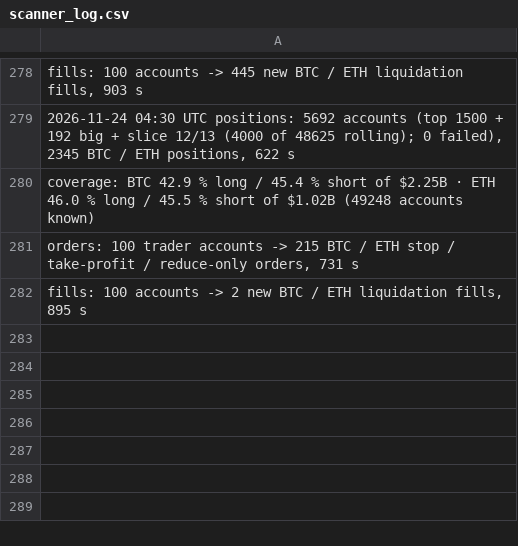
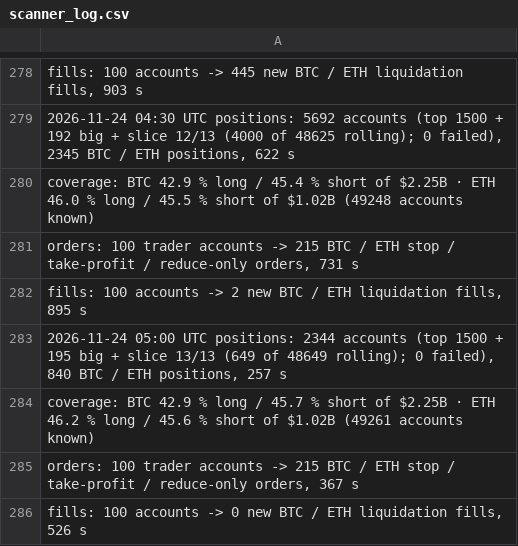
Before and after one commit to extraicy/btc-journal-data, a CSV file: data/scanner_log.csv, drawn as a sheet; only a part is shown, gaps mark what is left out; the diff names each change by its address in the sheet, - before the commit and + after, or states it on an @@ line.

```diff
--- a/data/scanner_log.csv
+++ b/data/scanner_log.csv
+row 283: 2026-11-24 05:00 UTC positions: 2344 accounts (top 1500 + 195 big + slice 13/13 (649 of 48649 rolling); 0 failed), 840 BTC / ETH positions, 257 s
+row 284: coverage: BTC 42.9 % long / 45.7 % short of $2.25B · ETH 46.2 % long / 45.6 % short of $1.02B (49261 accounts known)
+row 285: orders: 100 trader accounts -> 215 BTC / ETH stop / take-profit / reduce-only orders, 367 s
+row 286: fills: 100 accounts -> 0 new BTC / ETH liquidation fills, 526 s
```
Also changed, not shown: data/collector/deribit_summary.csv, data/collector/hl_ctx_ETH_2026-11.csv, 14 other files.
